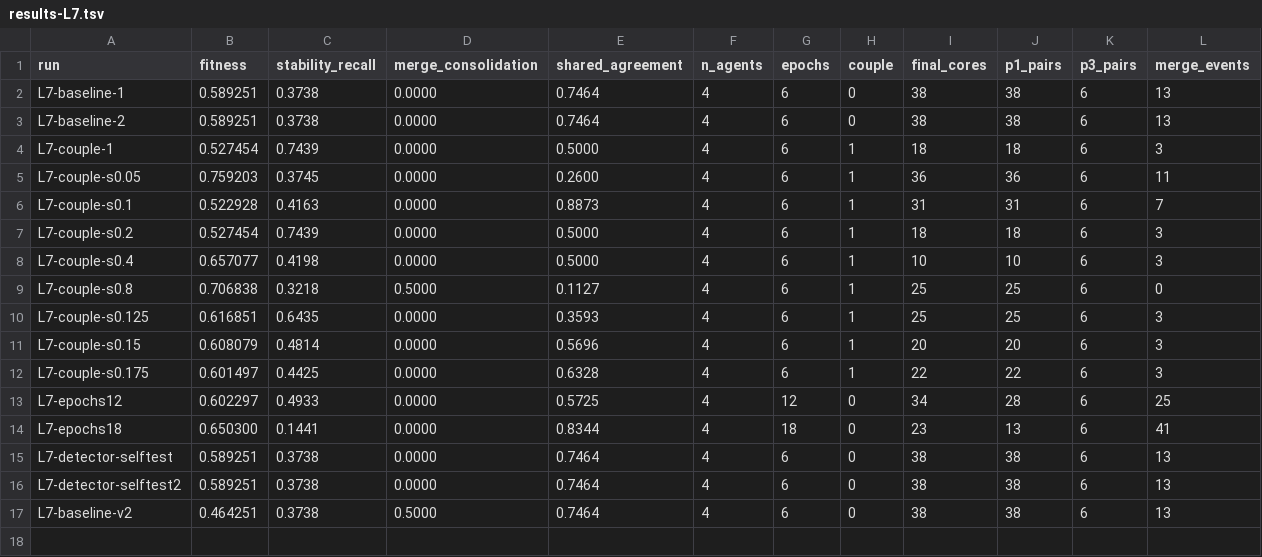
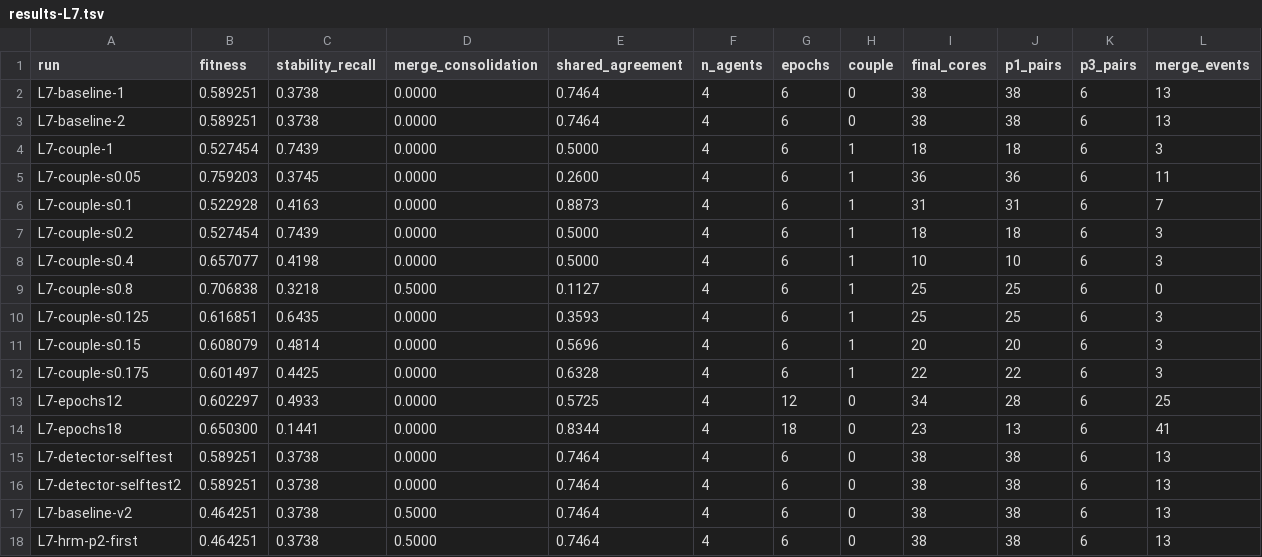
Before and after one commit to NickFlach/kannaka-memory, a TSV file: experiments/results-L7.tsv, drawn as a sheet; the diff names each change by its address in the sheet, - before the commit and + after, or states it on an @@ line.

```diff
--- a/experiments/results-L7.tsv
+++ b/experiments/results-L7.tsv
+row 18: L7-hrm-p2-first | 0.464251 | 0.3738 | 0.5000 | 0.7464 | 4 | 6 | 0 | 38 | 38 | 6 | 13
```
Also changed, not shown: 2 other files.
